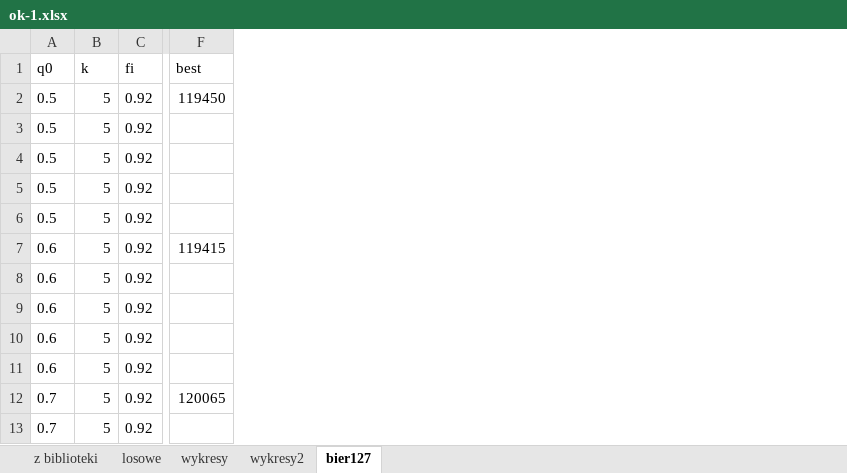
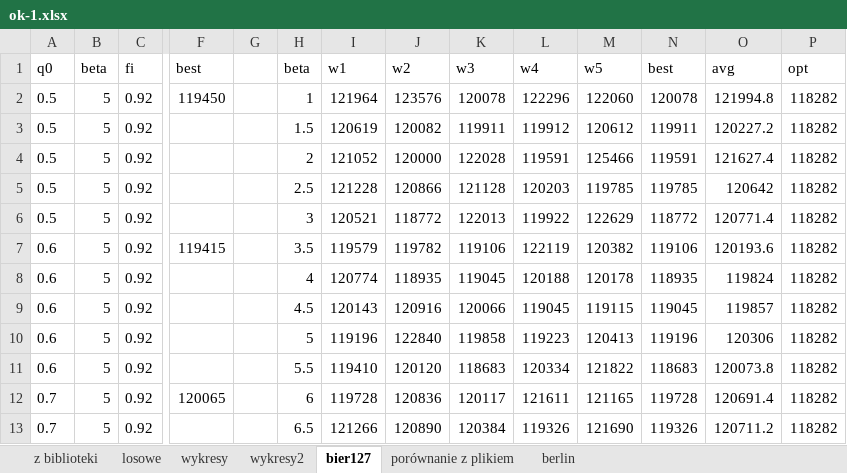
Before and after one commit to JMRaczynski/OK, an Excel workbook: ok-1.xlsx, sheet bier127, drawn as a sheet; only a part is shown, gaps mark what is left out; values as stored, in another font and other column widths than the file's, no borders; charts and pictures not drawn; the diff names each change by its address in the sheet, - before the commit and + after, or states it on an @@ line.

```diff
--- a/ok-1.xlsx (sheet bier127)
+++ b/ok-1.xlsx (sheet bier127)
+sheet tab: porównanie z plikiem
+sheet tab: berlin
+column G, empty
+column H (beta), rows 2-13: 1 | 1.5 | 2 | 2.5 | 3 | 3.5 | 4 | 4.5 | 5 | 5.5 | 6 | 6.5
+column I (w1), rows 2-13: 121964 | 120619 | 121052 | 121228 | 120521 | 119579 | 120774 | 120143 | 119196 | 119410 | 119728 | 121266
+column J (w2), rows 2-13: 123576 | 120082 | 120000 | 120866 | 118772 | 119782 | 118935 | 120916 | 122840 | 120120 | 120836 | 120890
+column K (w3), rows 2-13: 120078 | 119911 | 122028 | 121128 | 122013 | 119106 | 119045 | 120066 | 119858 | 118683 | 120117 | 120384
+column L (w4), rows 2-13: 122296 | 119912 | 119591 | 120203 | 119922 | 122119 | 120188 | 119045 | 119223 | 120334 | 121611 | 119326
+column M (w5), rows 2-13: 122060 | 120612 | 125466 | 119785 | 122629 | 120382 | 120178 | 119115 | 120413 | 121822 | 121165 | 121690
+column N (best), rows 2-13: 120078 | 119911 | 119591 | 119785 | 118772 | 119106 | 118935 | 119045 | 119196 | 118683 | 119728 | 119326
+column O (avg), rows 2-13: 121994.8 | 120227.2 | 121627.4 | 120642 | 120771.4 | 120193.6 | 119824 | 119857 | 120306 | 120073.8 | 120691.4 | 120711.2
+column P (opt), rows 2-13: all 118282
-B1: k
+B1: beta
```
Also changed, not shown: sheet z biblioteki, sheet losowe, sheet wykresy, sheet wykresy2, formulas that keep their value, charts or pictures, 1 other file.
